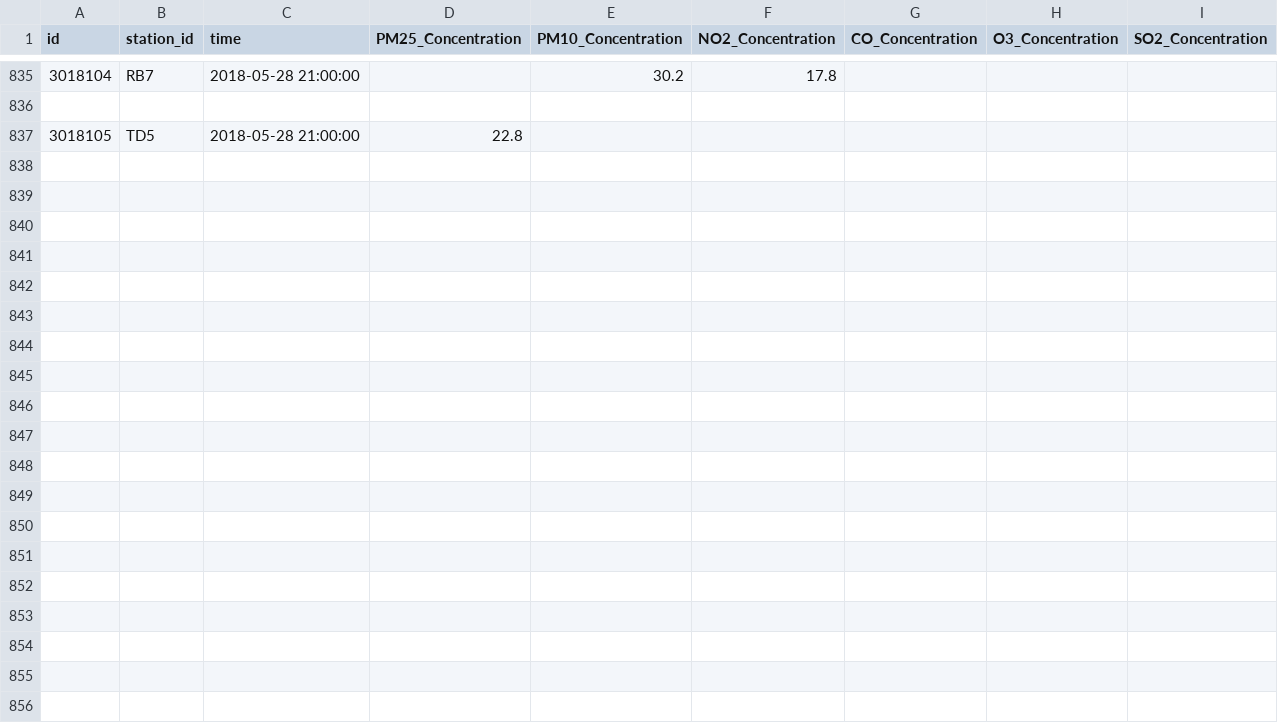
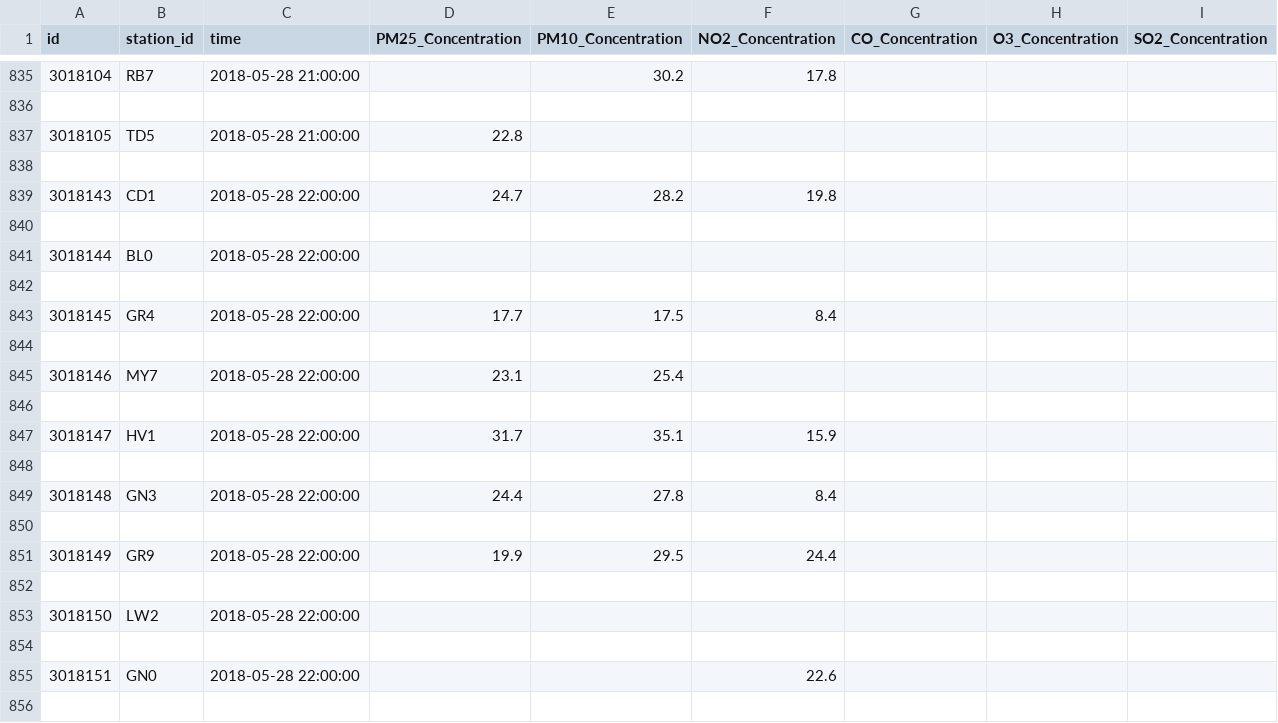
Before and after one commit to KelseyFertakis/DS420_Factoria, a CSV file: ld_airquality_2018-05-28-0_2018-05-28-23.csv, drawn as a sheet; only a part is shown, gaps mark what is left out; the diff covers the shown part only.

```diff
--- a/ld_airquality_2018-05-28-0_2018-05-28-23.csv
+++ b/ld_airquality_2018-05-28-0_2018-05-28-23.csv
@@ -837 +837,20 @@ id,station_id,time,PM25_Concentration,PM10_Concentration,NO2_Concentration,CO_Co
 3018105,TD5,2018-05-28 21:00:00,22.8,,,,,
+
+3018143,CD1,2018-05-28 22:00:00,24.7,28.2,19.8,,,
+
+3018144,BL0,2018-05-28 22:00:00,,,,,,
+
+3018145,GR4,2018-05-28 22:00:00,17.7,17.5,8.4,,,
+
+3018146,MY7,2018-05-28 22:00:00,23.1,25.4,,,,
+
+3018147,HV1,2018-05-28 22:00:00,31.7,35.1,15.9,,,
+
+3018148,GN3,2018-05-28 22:00:00,24.4,27.8,8.4,,,
+
+3018149,GR9,2018-05-28 22:00:00,19.9,29.5,24.4,,,
+
+3018150,LW2,2018-05-28 22:00:00,,,,,,
+
+3018151,GN0,2018-05-28 22:00:00,,,22.6,,,
+
```
Also changed, not shown: 19 added rows elsewhere in this file, ARIMA_5282018.csv, bj_airquality_2018-05-28-0_2018-05-28-23.csv, 1 other file.
